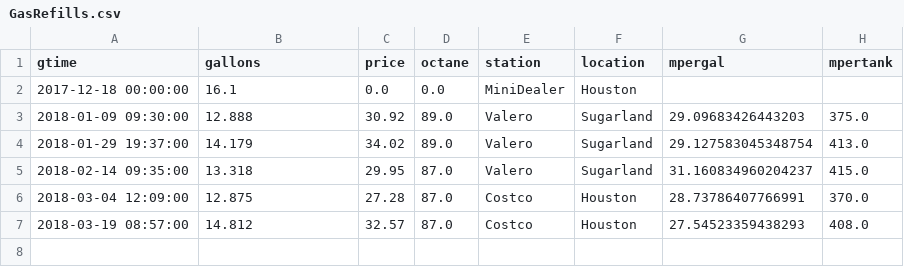
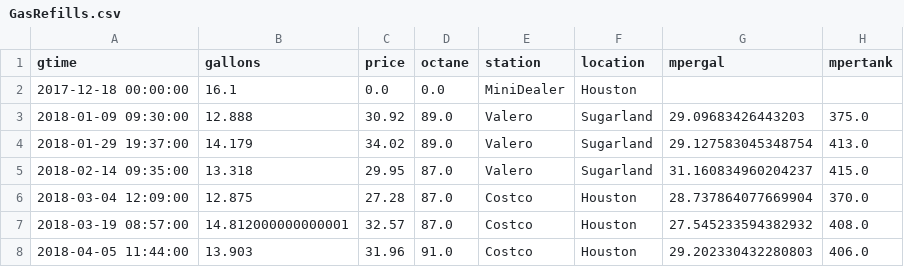
Before and after one commit to angelmanzur/MiniMiles, a CSV file: GasRefills.csv, drawn as a sheet.

```diff
--- a/GasRefills.csv
+++ b/GasRefills.csv
@@ -5,3 +5,4 @@ gtime,gallons,price,octane,station,location,mpergal,mpertank
 2018-02-14 09:35:00,13.318,29.95,87.0,Valero,Sugarland,31.160834960204237,415.0
-2018-03-04 12:09:00,12.875,27.28,87.0,Costco,Houston,28.73786407766991,370.0
-2018-03-19 08:57:00,14.812,32.57,87.0,Costco,Houston,27.54523359438293,408.0
+2018-03-04 12:09:00,12.875,27.28,87.0,Costco,Houston,28.737864077669904,370.0
+2018-03-19 08:57:00,14.812000000000001,32.57,87.0,Costco,Houston,27.545233594382932,408.0
+2018-04-05 11:44:00,13.903,31.96,91.0,Costco,Houston,29.202330432280803,406.0
```
Also changed, not shown: MiniMiles.csv, 1 other file.
